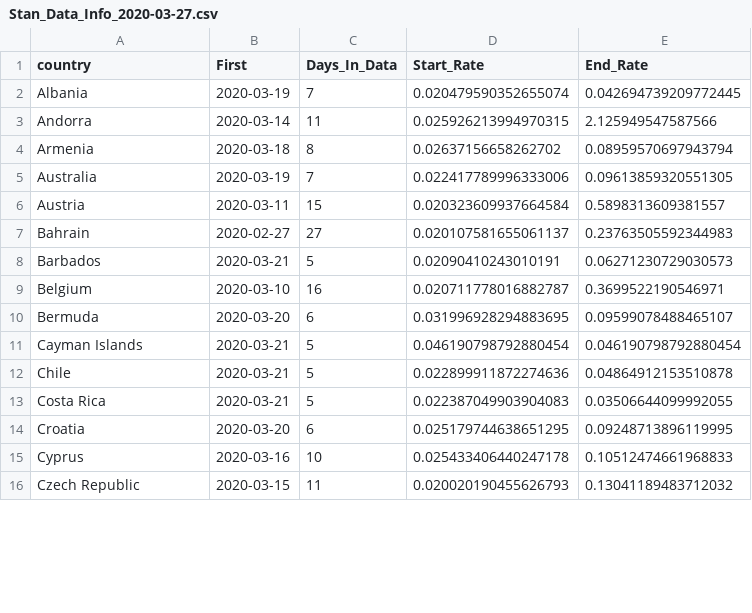
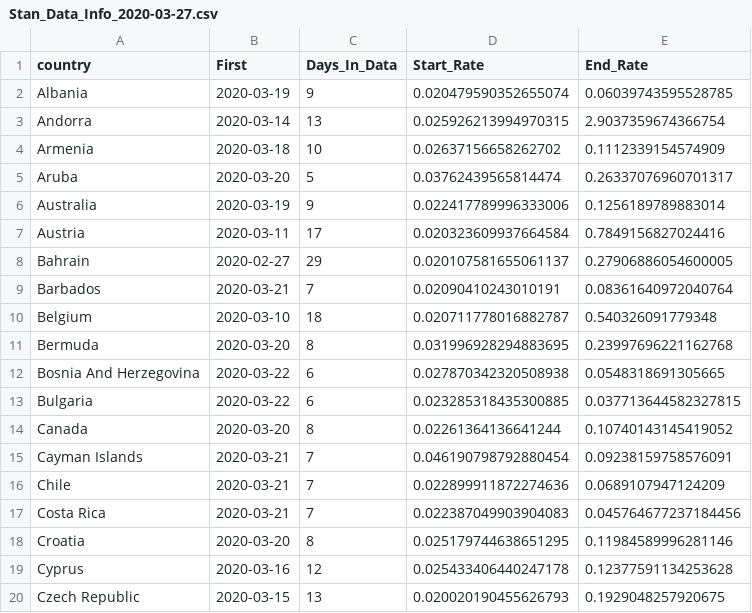
Before and after one commit to bgautijonsson/covid19, a CSV file: Output/Stan_Data_Info/Stan_Data_Info_2020-03-27.csv, drawn as a sheet; only a part is shown; the diff covers the shown part only.

```diff
--- a/Output/Stan_Data_Info/Stan_Data_Info_2020-03-27.csv
+++ b/Output/Stan_Data_Info/Stan_Data_Info_2020-03-27.csv
@@ -1,16 +1,20 @@
 country,First,Days_In_Data,Start_Rate,End_Rate
-Albania,2020-03-19,7,0.020479590352655074,0.042694739209772445
-Andorra,2020-03-14,11,0.025926213994970315,2.125949547587566
-Armenia,2020-03-18,8,0.02637156658262702,0.08959570697943794
-Australia,2020-03-19,7,0.022417789996333006,0.09613859320551305
-Austria,2020-03-11,15,0.020323609937664584,0.5898313609381557
-Bahrain,2020-02-27,27,0.020107581655061137,0.23763505592344983
-Barbados,2020-03-21,5,0.02090410243010191,0.06271230729030573
-Belgium,2020-03-10,16,0.020711778016882787,0.3699522190546971
-Bermuda,2020-03-20,6,0.031996928294883695,0.09599078488465107
-Cayman Islands,2020-03-21,5,0.046190798792880454,0.046190798792880454
-Chile,2020-03-21,5,0.022899911872274636,0.04864912153510878
-Costa Rica,2020-03-21,5,0.022387049903904083,0.03506644099992055
-Croatia,2020-03-20,6,0.025179744638651295,0.09248713896119995
-Cyprus,2020-03-16,10,0.025433406440247178,0.10512474661968833
-Czech Republic,2020-03-15,11,0.020020190455626793,0.13041189483712032
+Albania,2020-03-19,9,0.020479590352655074,0.06039743595528785
+Andorra,2020-03-14,13,0.025926213994970315,2.9037359674366754
+Armenia,2020-03-18,10,0.02637156658262702,0.1112339154574909
+Aruba,2020-03-20,5,0.03762439565814474,0.26337076960701317
+Australia,2020-03-19,9,0.022417789996333006,0.1256189789883014
+Austria,2020-03-11,17,0.020323609937664584,0.7849156827024416
+Bahrain,2020-02-27,29,0.020107581655061137,0.27906886054600005
+Barbados,2020-03-21,7,0.02090410243010191,0.08361640972040764
+Belgium,2020-03-10,18,0.020711778016882787,0.540326091779348
+Bermuda,2020-03-20,8,0.031996928294883695,0.23997696221162768
+Bosnia And Herzegovina,2020-03-22,6,0.027870342320508938,0.0548318691305665
+Bulgaria,2020-03-22,6,0.023285318435300885,0.037713644582327815
+Canada,2020-03-20,8,0.02261364136641244,0.10740143145419052
+Cayman Islands,2020-03-21,7,0.046190798792880454,0.09238159758576091
+Chile,2020-03-21,7,0.022899911872274636,0.0689107947124209
+Costa Rica,2020-03-21,7,0.022387049903904083,0.045764677237184456
+Croatia,2020-03-20,8,0.025179744638651295,0.11984589996281146
+Cyprus,2020-03-16,12,0.025433406440247178,0.12377591134253628
+Czech Republic,2020-03-15,13,0.020020190455626793,0.1929048257920675
```
Also changed, not shown: 7 added rows and 80 edited cells elsewhere in this file, 43 other files.
